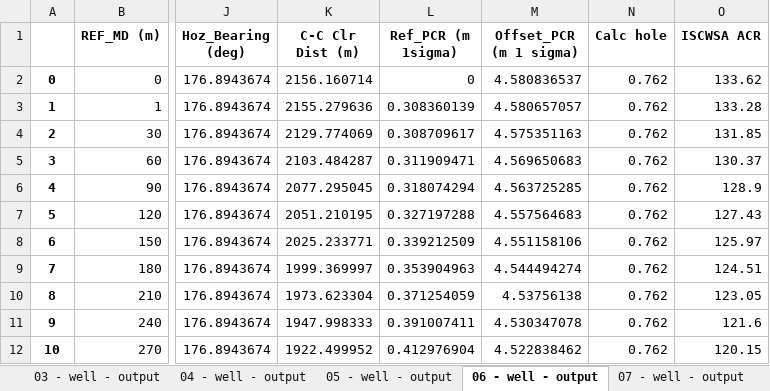
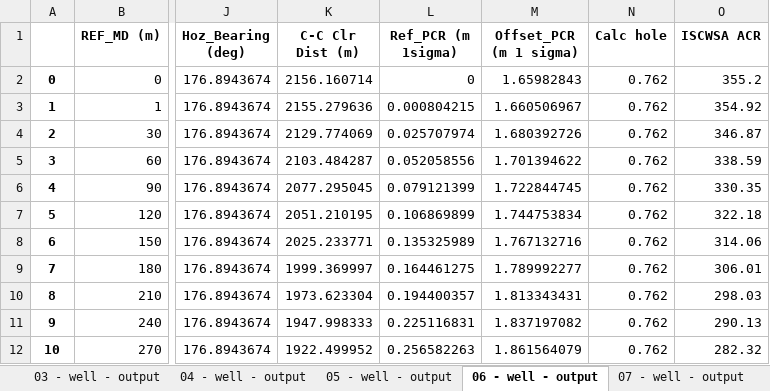
Before and after one commit to jonnymaserati/welleng, an Excel workbook: data/output/output.xlsx, sheet 06 - well - output, drawn as a sheet; only a part is shown, gaps mark what is left out; values as stored, in another font and other column widths than the file's, no borders; the diff covers the shown part only; the diff names each change by its address in the sheet, - before the commit and + after, or states it on an @@ line.

```diff
--- a/data/output/output.xlsx (sheet 06 - well - output)
+++ b/data/output/output.xlsx (sheet 06 - well - output)
-M2 (Offset_PCR (m 1 sigma)): 4.580836537
+M2 (Offset_PCR (m 1 sigma)): 1.65982843
-O2 (ISCWSA ACR): 133.62
+O2 (ISCWSA ACR): 355.2
-L3 (Ref_PCR (m 1sigma)): 0.308360139
+L3 (Ref_PCR (m 1sigma)): 0.000804215
-M3 (Offset_PCR (m 1 sigma)): 4.580657057
+M3 (Offset_PCR (m 1 sigma)): 1.660506967
-O3 (ISCWSA ACR): 133.28
+O3 (ISCWSA ACR): 354.92
-L4 (Ref_PCR (m 1sigma)): 0.308709617
+L4 (Ref_PCR (m 1sigma)): 0.025707974
-M4 (Offset_PCR (m 1 sigma)): 4.575351163
+M4 (Offset_PCR (m 1 sigma)): 1.680392726
-O4 (ISCWSA ACR): 131.85
+O4 (ISCWSA ACR): 346.87
-L5 (Ref_PCR (m 1sigma)): 0.311909471
+L5 (Ref_PCR (m 1sigma)): 0.052058556
-M5 (Offset_PCR (m 1 sigma)): 4.569650683
+M5 (Offset_PCR (m 1 sigma)): 1.701394622
-O5 (ISCWSA ACR): 130.37
+O5 (ISCWSA ACR): 338.59
-L6 (Ref_PCR (m 1sigma)): 0.318074294
+L6 (Ref_PCR (m 1sigma)): 0.079121399
-M6 (Offset_PCR (m 1 sigma)): 4.563725285
+M6 (Offset_PCR (m 1 sigma)): 1.722844745
-O6 (ISCWSA ACR): 128.9
+O6 (ISCWSA ACR): 330.35
-L7 (Ref_PCR (m 1sigma)): 0.327197288
+L7 (Ref_PCR (m 1sigma)): 0.106869899
-M7 (Offset_PCR (m 1 sigma)): 4.557564683
+M7 (Offset_PCR (m 1 sigma)): 1.744753834
-O7 (ISCWSA ACR): 127.43
+O7 (ISCWSA ACR): 322.18
-L8 (Ref_PCR (m 1sigma)): 0.339212509
+L8 (Ref_PCR (m 1sigma)): 0.135325989
-M8 (Offset_PCR (m 1 sigma)): 4.551158106
+M8 (Offset_PCR (m 1 sigma)): 1.767132716
-O8 (ISCWSA ACR): 125.97
+O8 (ISCWSA ACR): 314.06
-L9 (Ref_PCR (m 1sigma)): 0.353904963
+L9 (Ref_PCR (m 1sigma)): 0.164461275
-M9 (Offset_PCR (m 1 sigma)): 4.544494274
+M9 (Offset_PCR (m 1 sigma)): 1.789992277
-O9 (ISCWSA ACR): 124.51
+O9 (ISCWSA ACR): 306.01
-L10 (Ref_PCR (m 1sigma)): 0.371254059
+L10 (Ref_PCR (m 1sigma)): 0.194400357
-M10 (Offset_PCR (m 1 sigma)): 4.53756138
+M10 (Offset_PCR (m 1 sigma)): 1.813343431
-O10 (ISCWSA ACR): 123.05
+O10 (ISCWSA ACR): 298.03
-L11 (Ref_PCR (m 1sigma)): 0.391007411
+L11 (Ref_PCR (m 1sigma)): 0.225116831
-M11 (Offset_PCR (m 1 sigma)): 4.530347078
+M11 (Offset_PCR (m 1 sigma)): 1.837197082
-O11 (ISCWSA ACR): 121.6
+O11 (ISCWSA ACR): 290.13
-L12 (Ref_PCR (m 1sigma)): 0.412976904
+L12 (Ref_PCR (m 1sigma)): 0.256582263
-M12 (Offset_PCR (m 1 sigma)): 4.522838462
+M12 (Offset_PCR (m 1 sigma)): 1.861564079
-O12 (ISCWSA ACR): 120.15
+O12 (ISCWSA ACR): 282.32
```
Also changed, not shown: 261 edited cells elsewhere in this sheet, sheet 07 - well - output, sheet 08 - well - output, sheet 10 - well - output, sheet 02 - well - output, sheet 05 - well - output, sheet 11 - well - output, 3 more sheets, 12 other files.
